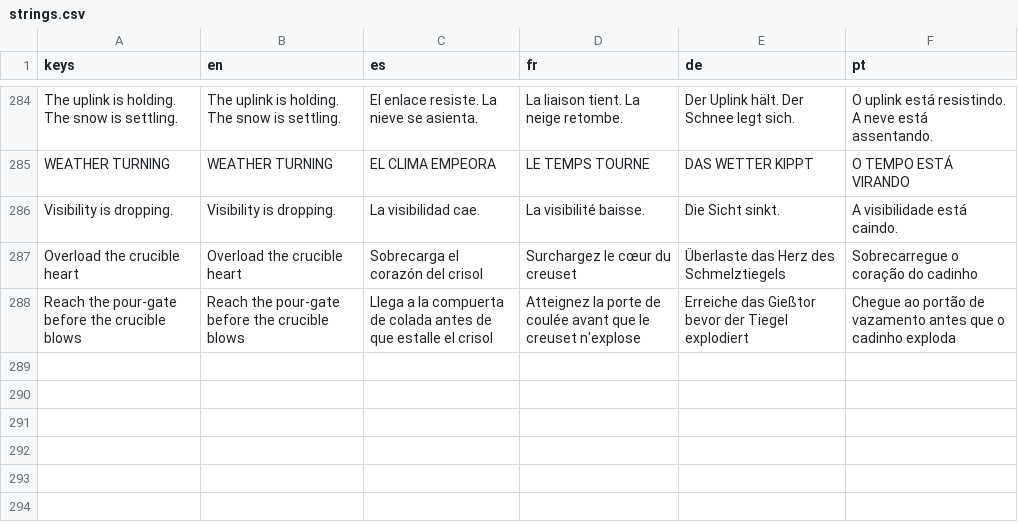
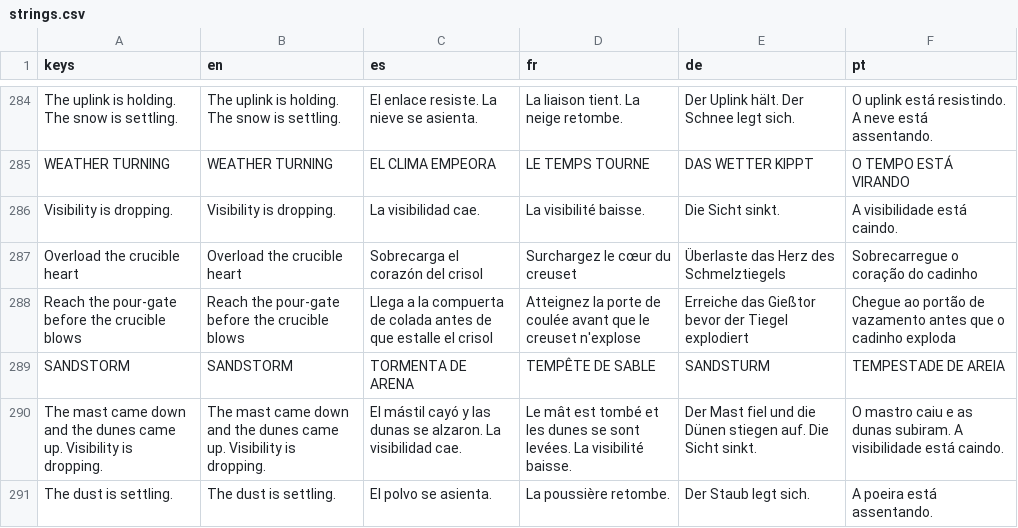
Before and after one commit to PIsberg/ai-uprising-game, a CSV file: assets/i18n/strings.csv, drawn as a sheet; only a part is shown, gaps mark what is left out.

```diff
--- a/assets/i18n/strings.csv
+++ b/assets/i18n/strings.csv
@@ -288 +288,4 @@ Overload the crucible heart,Overload the crucible heart,Sobrecarga el corazón d
 Reach the pour-gate before the crucible blows,Reach the pour-gate before the crucible blows,Llega a la compuerta de colada antes de que estalle el crisol,Atteignez la porte de coulée avant que le creuset n'explose,Erreiche das Gießtor bevor der Tiegel explodiert,Chegue ao portão de vazamento antes que o cadinho exploda
+SANDSTORM,SANDSTORM,TORMENTA DE ARENA,TEMPÊTE DE SABLE,SANDSTURM,TEMPESTADE DE AREIA
+The mast came down and the dunes came up. Visibility is dropping.,The mast came down and the dunes came up. Visibility is dropping.,El mástil cayó y las dunas se alzaron. La visibilidad cae.,Le mât est tombé et les dunes se sont levées. La visibilité baisse.,Der Mast fiel und die Dünen stiegen auf. Die Sicht sinkt.,O mastro caiu e as dunas subiram. A visibilidade está caindo.
+The dust is settling.,The dust is settling.,El polvo se asienta.,La poussière retombe.,Der Staub legt sich.,A poeira está assentando.
```
Also changed, not shown: 8 other files.
